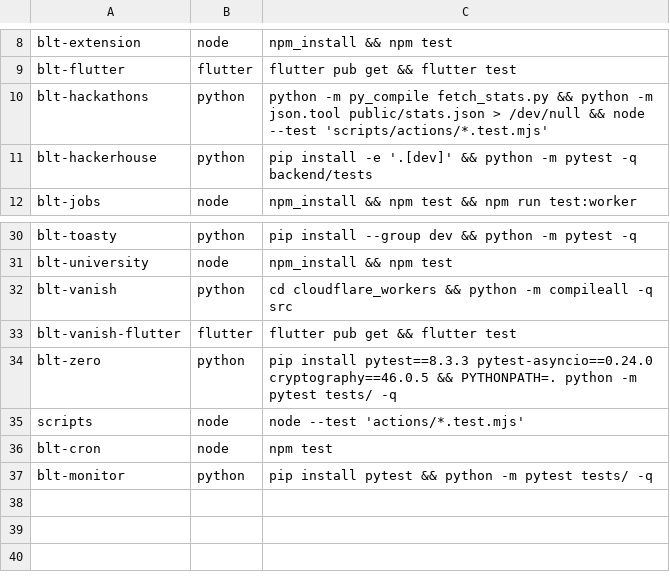
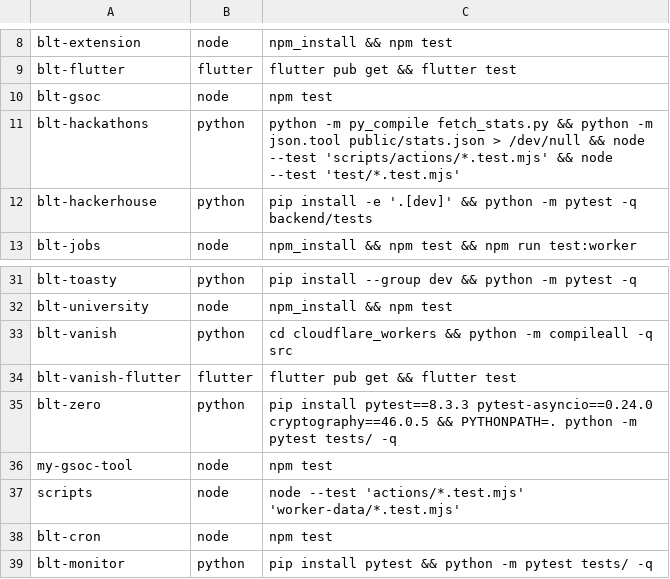
Before and after one commit to OWASP/BLT, a TSV file: scripts/ci/tests.tsv, drawn as a sheet; only a part is shown, gaps mark what is left out.

```diff
--- a/scripts/ci/tests.tsv
+++ b/scripts/ci/tests.tsv
@@ -9,3 +9,4 @@ blt-extension	node	npm_install && npm test
 blt-flutter	flutter	flutter pub get && flutter test
-blt-hackathons	python	python -m py_compile fetch_stats.py && python -m json.tool public/stats.json > /dev/null && node --test 'scripts/actions/*.test.mjs'
+blt-gsoc	node	npm test
+blt-hackathons	python	python -m py_compile fetch_stats.py && python -m json.tool public/stats.json > /dev/null && node --test 'scripts/actions/*.test.mjs' && node --test 'test/*.test.mjs'
 blt-hackerhouse	python	pip install -e '.[dev]' && python -m pytest -q backend/tests
@@ -34,3 +35,4 @@ blt-vanish-flutter	flutter	flutter pub get && flutter test
 blt-zero	python	pip install pytest==8.3.3 pytest-asyncio==0.24.0 cryptography==46.0.5 && PYTHONPATH=. python -m pytest tests/ -q
-scripts	node	node --test 'actions/*.test.mjs'
+my-gsoc-tool	node	npm test
+scripts	node	node --test 'actions/*.test.mjs' 'worker-data/*.test.mjs'
 blt-cron	node	npm test
```
Also changed, not shown: 45 other files.
